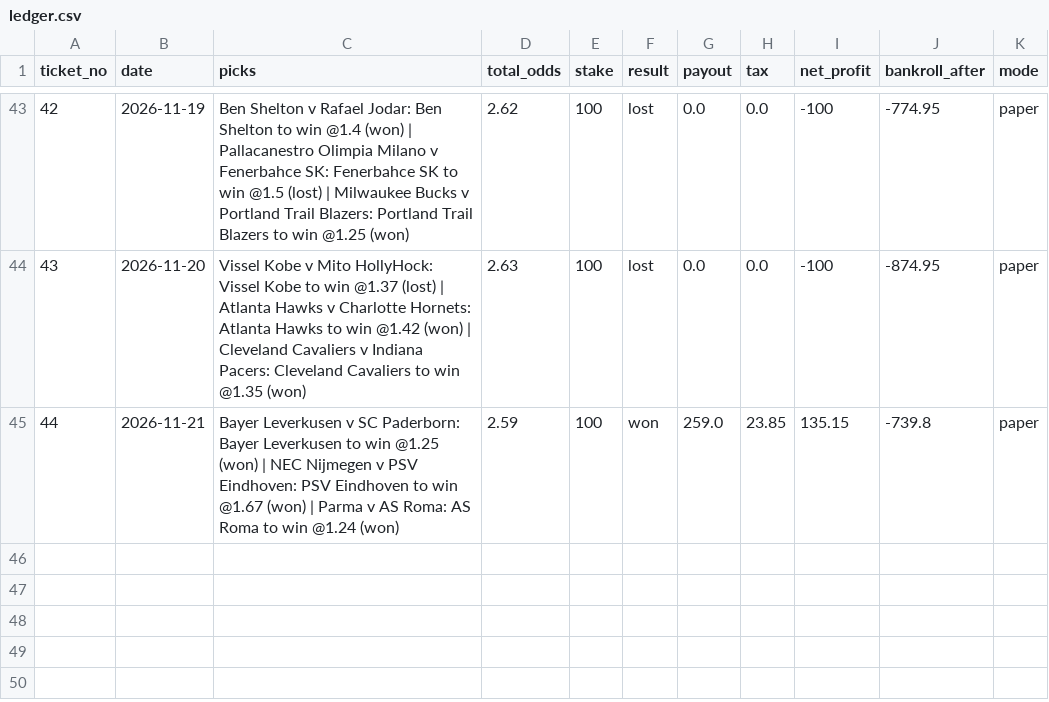
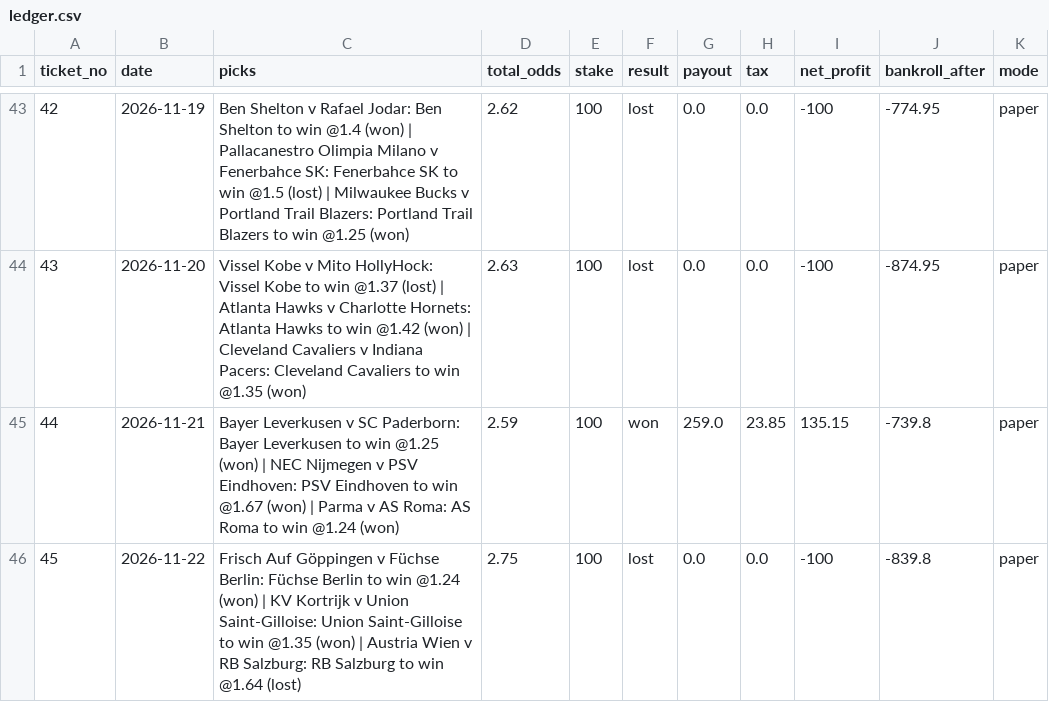
Before and after one commit to tralesmile/kockajse, a CSV file: data/ledger.csv, drawn as a sheet; only a part is shown, gaps mark what is left out; the diff names each change by its address in the sheet, - before the commit and + after, or states it on an @@ line.

Commit message:
Update ledger

```diff
--- a/data/ledger.csv
+++ b/data/ledger.csv
+row 46: 45 | 2026-11-22 | Frisch Auf Göppingen v Füchse Berlin: Füchse Berlin to win @1.24 (won) | KV Kortrijk v Union Saint-Gilloise: Union Saint-Gilloise to win @1.35 (won) | Austria Wien v RB Salzburg: RB Salzburg to win @1.64 (lost) | 2.75 | 100 | lost | 0.0 | 0.0 | -100 | -839.8 | paper
```
Also changed, not shown: 11 other files.
